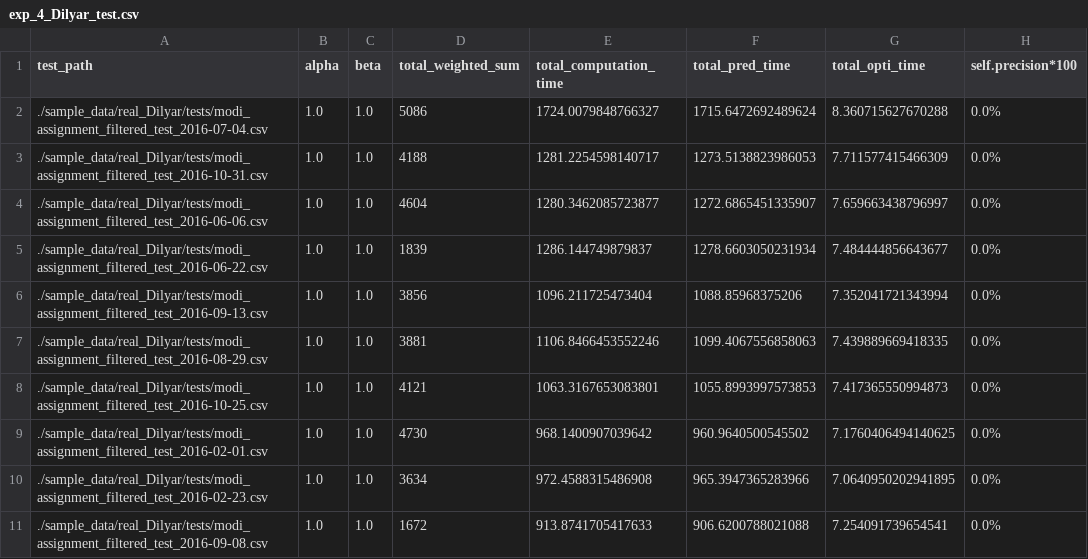
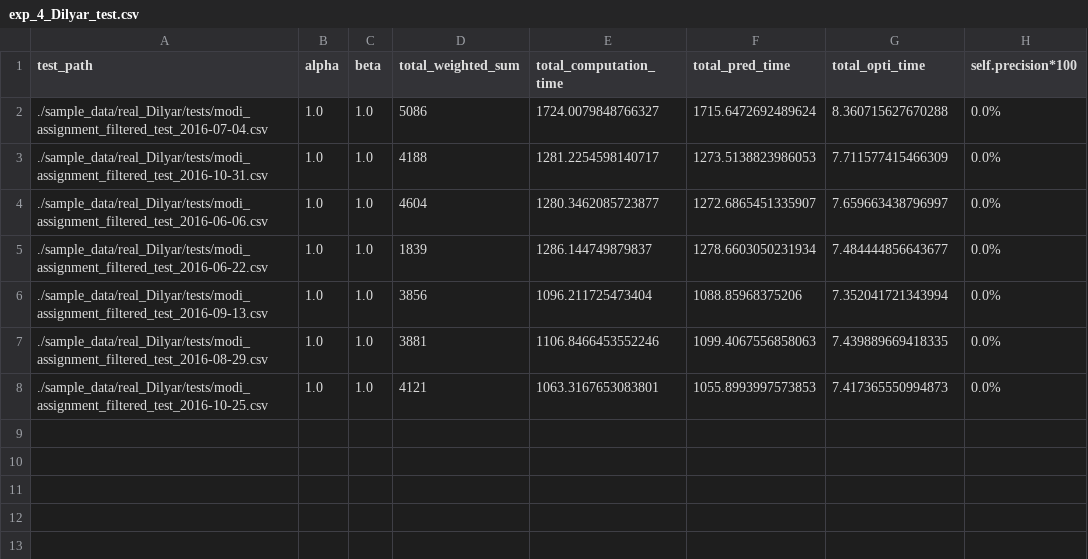
Before and after one commit to Dilyar-Iskan/seminarcode, a CSV file: exp_result/exp_4_Dilyar_test.csv, drawn as a sheet; the diff names each change by its address in the sheet, - before the commit and + after, or states it on an @@ line.

```diff
--- a/exp_result/exp_4_Dilyar_test.csv
+++ b/exp_result/exp_4_Dilyar_test.csv
-row 9: ./sample_data/real_Dilyar/tests/modi_assignment_filtered_test_2016-02-01.csv | 1.0 | 1.0 | 4730 | 968.1400907039642 | 960.9640500545502 | 7.1760406494140625 | 0.0%
-row 10: ./sample_data/real_Dilyar/tests/modi_assignment_filtered_test_2016-02-23.csv | 1.0 | 1.0 | 3634 | 972.4588315486908 | 965.3947365283966 | 7.0640950202941895 | 0.0%
-row 11: ./sample_data/real_Dilyar/tests/modi_assignment_filtered_test_2016-09-08.csv | 1.0 | 1.0 | 1672 | 913.8741705417633 | 906.6200788021088 | 7.254091739654541 | 0.0%
```
Also changed, not shown: exp_result/exp_3-baseline_Dilyar.csv, exp_result/exp_3_Dilyar.csv, 16 other files.
